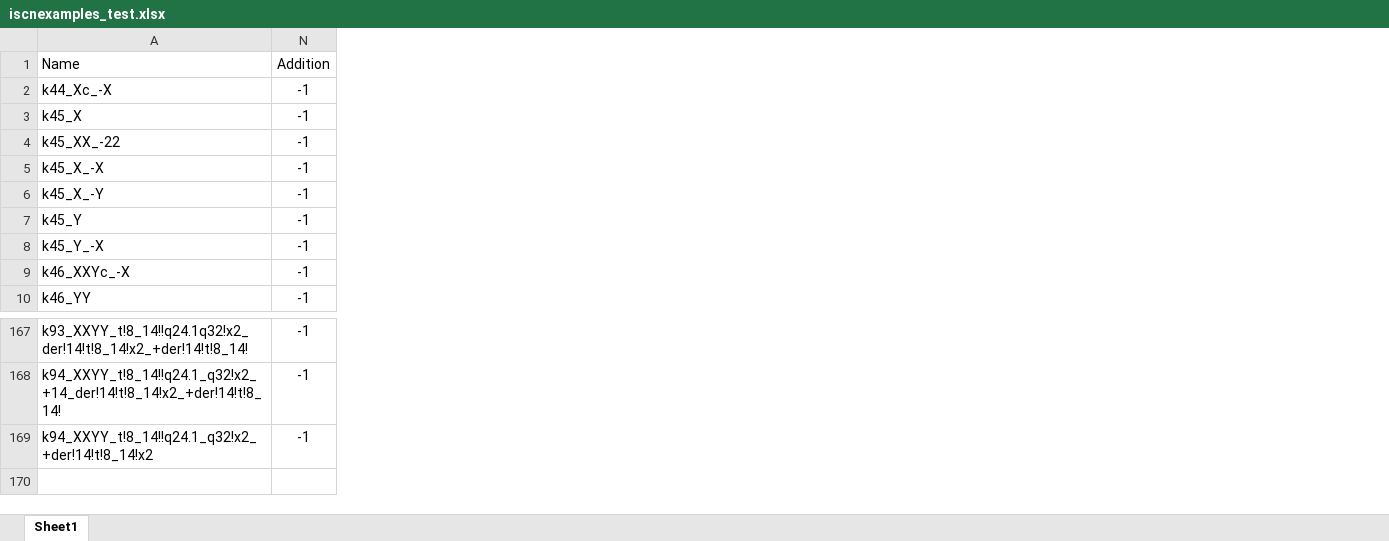
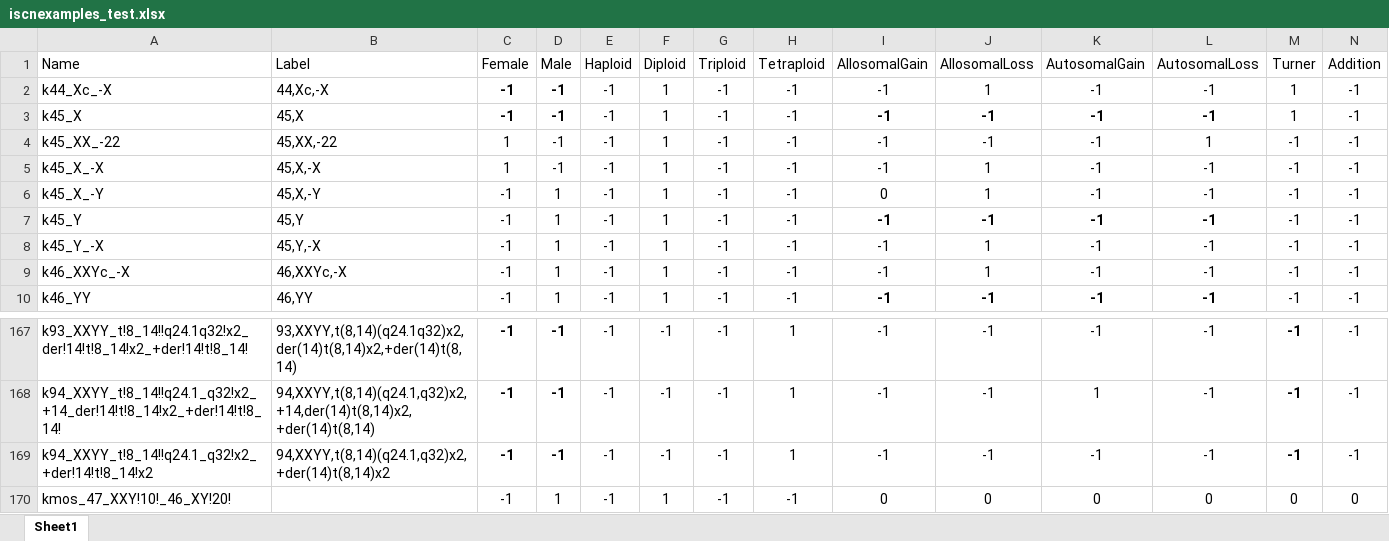
Before and after one commit to jaydchan/tawny-karyotype, an Excel workbook: resources/iscnexamples_test.xlsx, sheet Sheet1, drawn as a sheet; only a part is shown, gaps mark what is left out; values as stored, in another font and other column widths than the file's, no borders; rows hold the shown columns only; the diff names each change by its address in the sheet, - before the commit and + after, or states it on an @@ line.

Commit message:
1. Included definitiion (and test) for mosiac karyotype.

```diff
--- a/resources/iscnexamples_test.xlsx (sheet Sheet1)
+++ b/resources/iscnexamples_test.xlsx (sheet Sheet1)
@@ column B (Label) unhidden, rows 2-10: 44,Xc,-X | 45,X | 45,XX,-22 | 45,X,-X | 45,X,-Y | 45,Y | 45,Y,-X | 46,XXYc,-X | 46,YY; rows 167-169: 93,XXYY,t(8,14)(q24.1q32)x2,der(14)t(8,14)x2,+der(14)t(8,14) | 94,XXYY,t(8,14)(q24.1,q32)x2,+14,der(14)t(8,14)x2,+der(14)t(8,14) | 94,XXYY,t(8,14)(q24.1,q32)x2,+der(14)t(8,14)x2 @@
@@ column C (Female) unhidden, rows 2-10: -1 | -1 | 1 | 1 | -1 | -1 | -1 | -1 | -1; rows 167-169: all -1 @@
@@ column D (Male) unhidden, rows 2-10: -1 | -1 | -1 | -1 | 1 | 1 | 1 | 1 | 1; rows 167-169: all -1 @@
@@ column E (Haploid) unhidden, rows 2-10: all -1; rows 167-169: all -1 @@
@@ column F (Diploid) unhidden, rows 2-10: all 1; rows 167-169: all -1 @@
@@ column G (Triploid) unhidden, rows 2-10: all -1; rows 167-169: all -1 @@
@@ column H (Tetraploid) unhidden, rows 2-10: all -1; rows 167-169: all 1 @@
@@ column I (AllosomalGain) unhidden, rows 2-10: -1 | -1 | -1 | -1 | 0 | -1 | -1 | -1 | -1; rows 167-169: all -1 @@
@@ column J (AllosomalLoss) unhidden, rows 2-10: 1 | -1 | -1 | 1 | 1 | -1 | 1 | 1 | -1; rows 167-169: all -1 @@
@@ column K (AutosomalGain) unhidden, rows 2-10: all -1; rows 167-169: -1 | 1 | -1 @@
@@ column L (AutosomalLoss) unhidden, rows 2-10: -1 | -1 | 1 | -1 | -1 | -1 | -1 | -1 | -1; rows 167-169: all -1 @@
@@ column M (Turner) unhidden, rows 2-10: 1 | 1 | -1 | -1 | -1 | -1 | -1 | -1 | -1; rows 167-169: all -1 @@
+row 170: kmos_47_XXY!10!_46_XY!20! |  | -1 | 1 | -1 | 1 | -1 | -1 | 0 | 0 | 0 | 0 | 0 | 0
```
Also changed, not shown: 1 other file.
